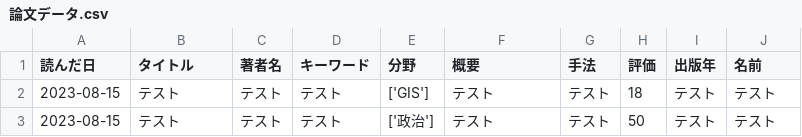
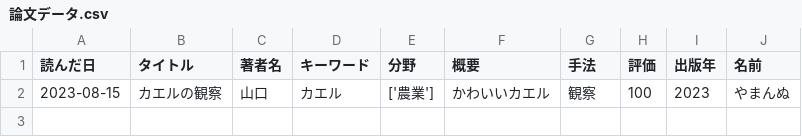
Before and after one commit to Ymgc19/sns_app, a CSV file: 論文データ.csv, drawn as a sheet; removed rows and columns are numbered as before the commit, all else as after; the diff names each change by its address in the sheet, - before the commit and + after, or states it on an @@ line.

Commit message:
まだエラー出るけど

```diff
--- a/論文データ.csv
+++ b/論文データ.csv
-row 2: 2023-08-15 | テスト | テスト | テスト | ['GIS'] | テスト | テスト | 18 | テスト | テスト
-row 3: 2023-08-15 | テスト | テスト | テスト | ['政治'] | テスト | テスト | 50 | テスト | テスト
+row 2: 2023-08-15 | カエルの観察 | 山口 | カエル | ['農業'] | かわいいカエル | 観察 | 100 | 2023 | やまんぬ
```
